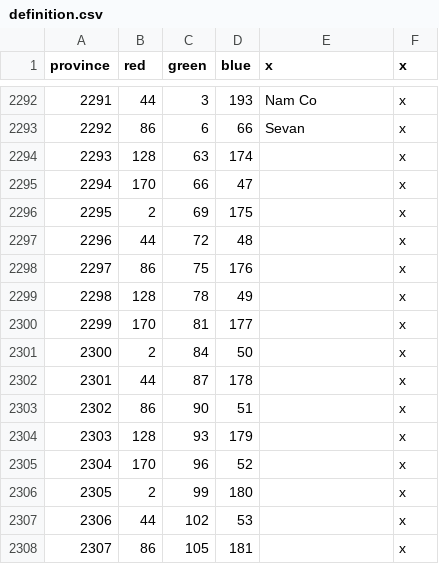
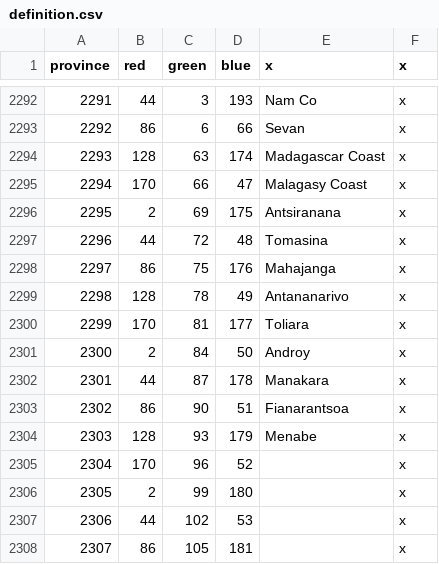
Before and after one commit to JFDCamara/Umbra-Spherae, a CSV file: Umbra Spherae/map/definition.csv, drawn as a sheet; only a part is shown, gaps mark what is left out.

```diff
--- a/Umbra Spherae/map/definition.csv
+++ b/Umbra Spherae/map/definition.csv
@@ -2293,13 +2293,13 @@ province;red;green;blue;x;x
 2292;86;6;66;Sevan;x
-2293;128;63;174;;x
-2294;170;66;47;;x
-2295;2;69;175;;x
-2296;44;72;48;;x
-2297;86;75;176;;x
-2298;128;78;49;;x
-2299;170;81;177;;x
-2300;2;84;50;;x
-2301;44;87;178;;x
-2302;86;90;51;;x
-2303;128;93;179;;x
+2293;128;63;174;Madagascar Coast;x
+2294;170;66;47;Malagasy Coast;x
+2295;2;69;175;Antsiranana;x
+2296;44;72;48;Tomasina;x
+2297;86;75;176;Mahajanga;x
+2298;128;78;49;Antananarivo;x
+2299;170;81;177;Toliara;x
+2300;2;84;50;Androy;x
+2301;44;87;178;Manakara;x
+2302;86;90;51;Fianarantsoa;x
+2303;128;93;179;Menabe;x
 2304;170;96;52;;x
```
Also changed, not shown: Umbra Spherae/localisation/0_US_provinces_pinyin.csv, Umbra Spherae/localisation/0_US_provinces_rmiddle_chinese.csv, 15 other files.
